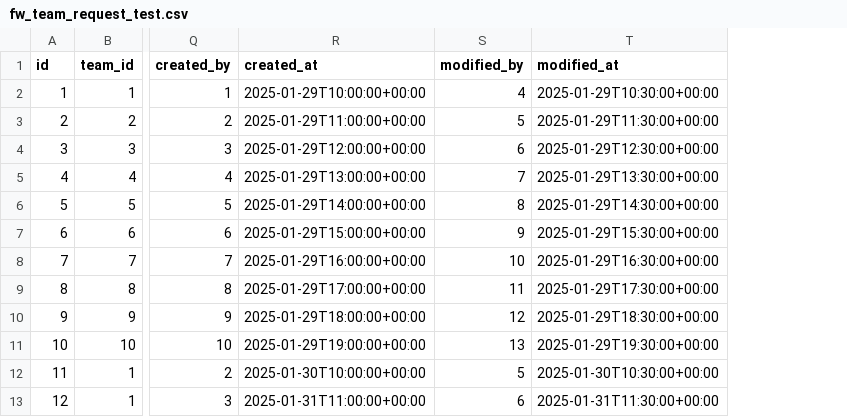
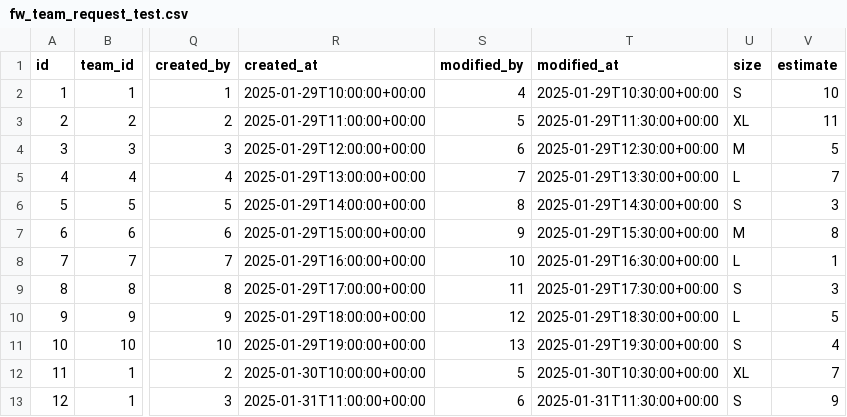
Before and after one commit to minhnguyen-ai/flowinquiry-server, a CSV file: tools/liquibase/src/main/resources/config/liquibase/tenant/data/fw_team_request_test.csv, drawn as a sheet; only a part is shown, gaps mark what is left out; the diff names each change by its address in the sheet, - before the commit and + after, or states it on an @@ line.

Commit message:
Team requst integration test update (#112)

```diff
--- a/tools/liquibase/src/main/resources/config/liquibase/tenant/data/fw_team_request_test.csv
+++ b/tools/liquibase/src/main/resources/config/liquibase/tenant/data/fw_team_request_test.csv
+column U (size), rows 2-13: S | XL | M | L | S | M | L | S | L | S | XL | S
+column V (estimate), rows 2-13: 10 | 11 | 5 | 7 | 3 | 8 | 1 | 3 | 5 | 4 | 7 | 9
```
Also changed, not shown: 3 other files.
